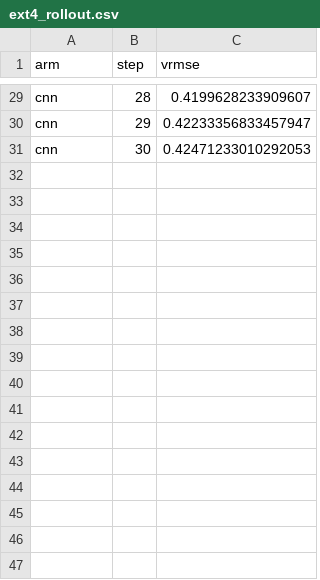
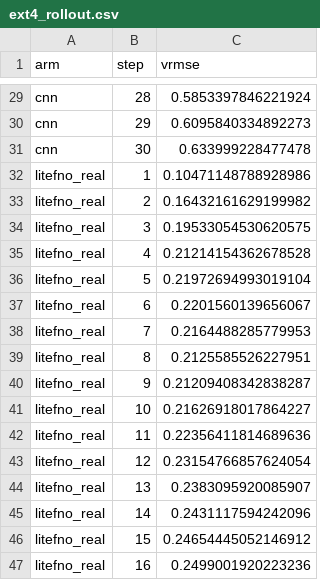
Before and after one commit to AIscend-Research/litefno-extension, a CSV file: extensions/ext4_rollout.csv, drawn as a sheet; only a part is shown, gaps mark what is left out; the diff covers the shown part only; the diff names each change by its address in the sheet, - before the commit and + after, or states it on an @@ line.

```diff
--- a/extensions/ext4_rollout.csv
+++ b/extensions/ext4_rollout.csv
-C29 (vrmse): 0.4199628233909607
+C29 (vrmse): 0.5853397846221924
-C30 (vrmse): 0.42233356833457947
+C30 (vrmse): 0.6095840334892273
-C31 (vrmse): 0.42471233010292053
+C31 (vrmse): 0.633999228477478
+row 32: litefno_real | 1 | 0.10471148788928986
+row 33: litefno_real | 2 | 0.16432161629199982
+row 34: litefno_real | 3 | 0.19533054530620575
+row 35: litefno_real | 4 | 0.21214154362678528
+row 36: litefno_real | 5 | 0.21972694993019104
+row 37: litefno_real | 6 | 0.2201560139656067
+row 38: litefno_real | 7 | 0.2164488285779953
+row 39: litefno_real | 8 | 0.2125585526227951
+row 40: litefno_real | 9 | 0.21209408342838287
+row 41: litefno_real | 10 | 0.21626918017864227
+row 42: litefno_real | 11 | 0.22356411814689636
+row 43: litefno_real | 12 | 0.23154766857624054
+row 44: litefno_real | 13 | 0.2383095920085907
+row 45: litefno_real | 14 | 0.2431117594242096
+row 46: litefno_real | 15 | 0.24654445052146912
+row 47: litefno_real | 16 | 0.2499001920223236
```
Also changed, not shown: 14 added rows and 27 edited cells elsewhere in this file, extensions/ext2_quantization.csv, extensions/ext5_spectral_sensitivity.csv, 27 other files.
